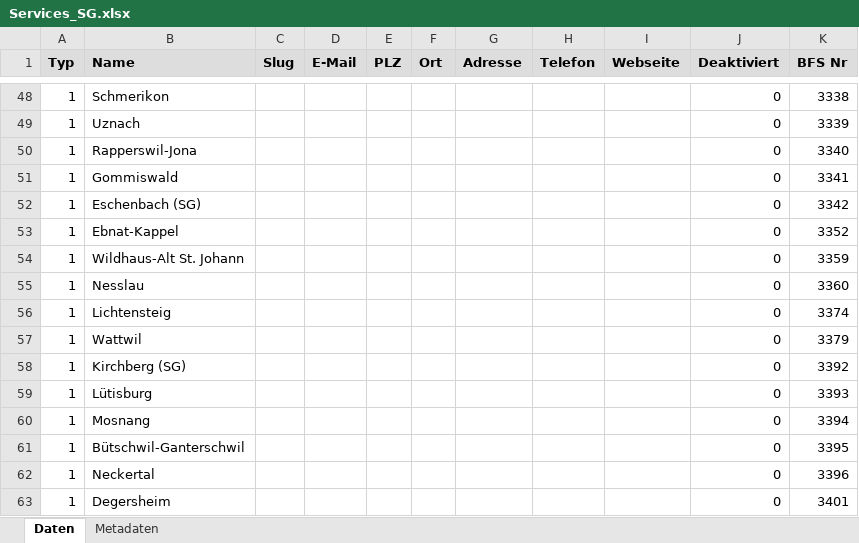
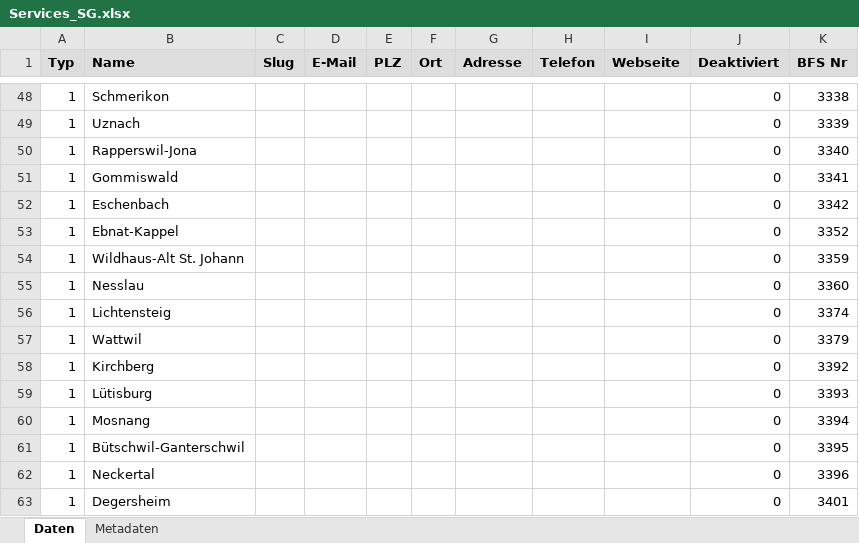
Before and after one commit to inosca/ebau, an Excel workbook: django/kt_sg/import/Services_SG.xlsx, sheet Daten, drawn as a sheet; only a part is shown, gaps mark what is left out; values as stored, in another font and other column widths than the file's, no borders; the diff covers the shown part only; the diff names each change by its address in the sheet, - before the commit and + after, or states it on an @@ line.

```diff
--- a/django/kt_sg/import/Services_SG.xlsx (sheet Daten)
+++ b/django/kt_sg/import/Services_SG.xlsx (sheet Daten)
-B52 (Name): Eschenbach (SG)
+B52 (Name): Eschenbach
-B58 (Name): Kirchberg (SG)
+B58 (Name): Kirchberg
```
Also changed, not shown: 11 edited cells elsewhere in this sheet, 1 other file.
